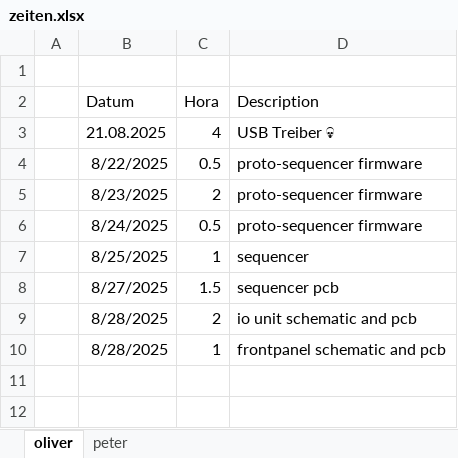
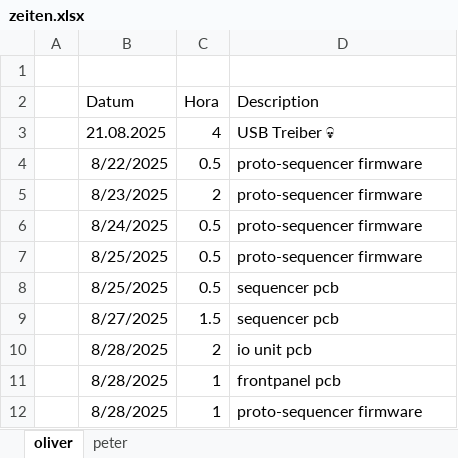
Before and after one commit to VoxelPi/AX08, an Excel workbook: project_mismanagement/zeiten.xlsx, sheet oliver, drawn as a sheet; values as stored, in another font and other column widths than the file's, no borders; removed rows and columns are numbered as before the commit, all else as after; the diff names each change by its address in the sheet, - before the commit and + after, or states it on an @@ line.

Commit message:
sequencer goto hell 🥀

```diff
--- a/project_mismanagement/zeiten.xlsx (sheet oliver)
+++ b/project_mismanagement/zeiten.xlsx (sheet oliver)
-row 7:  | 8/25/2025 | 1 | sequencer
+row 7:  | 8/25/2025 | 0.5 | proto-sequencer firmware
+row 8:  | 8/25/2025 | 0.5 | sequencer pcb
-D10 (Description): io unit schematic and pcb
+D10 (Description): io unit pcb
-D11 (Description): frontpanel schematic and pcb
+D11 (Description): frontpanel pcb
+row 12:  | 8/28/2025 | 1 | proto-sequencer firmware
```
